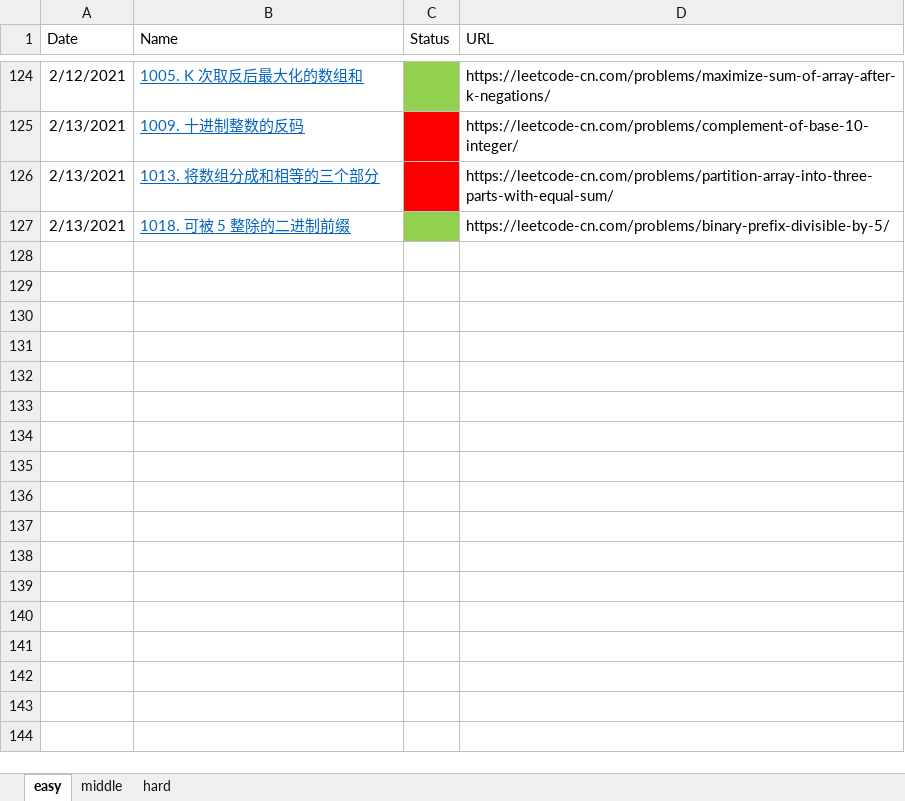
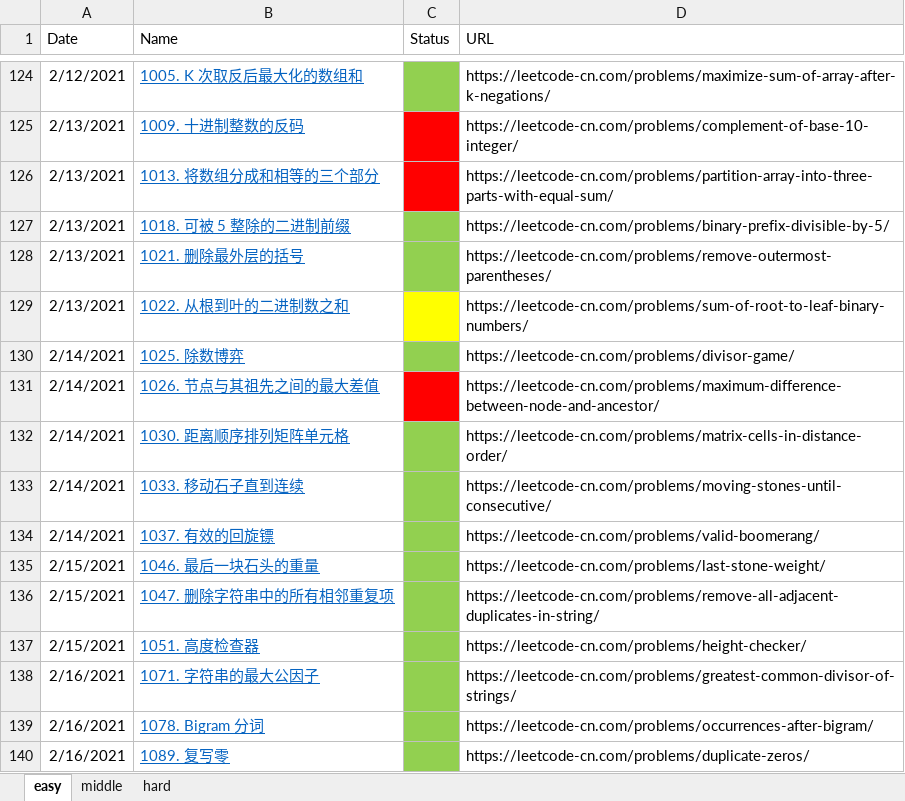
Before and after one commit to haha174/daylx, an Excel workbook: leetcode.xlsx, sheet easy, drawn as a sheet; only a part is shown, gaps mark what is left out; values as stored, in another font and other column widths than the file's, no borders; the diff names each change by its address in the sheet, - before the commit and + after, or states it on an @@ line.

```diff
--- a/leetcode.xlsx (sheet easy)
+++ b/leetcode.xlsx (sheet easy)
+row 128: 2/13/2021 | 1021. 删除最外层的括号 |  | https://leetcode-cn.com/problems/remove-outermost-parentheses/
+row 129: 2/13/2021 | 1022. 从根到叶的二进制数之和 |  | https://leetcode-cn.com/problems/sum-of-root-to-leaf-binary-numbers/
+row 130: 2/14/2021 | 1025. 除数博弈 |  | https://leetcode-cn.com/problems/divisor-game/
+row 131: 2/14/2021 | 1026. 节点与其祖先之间的最大差值 |  | https://leetcode-cn.com/problems/maximum-difference-between-node-and-ancestor/
+row 132: 2/14/2021 | 1030. 距离顺序排列矩阵单元格 |  | https://leetcode-cn.com/problems/matrix-cells-in-distance-order/
+row 133: 2/14/2021 | 1033. 移动石子直到连续 |  | https://leetcode-cn.com/problems/moving-stones-until-consecutive/
+row 134: 2/14/2021 | 1037. 有效的回旋镖 |  | https://leetcode-cn.com/problems/valid-boomerang/
+row 135: 2/15/2021 | 1046. 最后一块石头的重量 |  | https://leetcode-cn.com/problems/last-stone-weight/
+row 136: 2/15/2021 | 1047. 删除字符串中的所有相邻重复项 |  | https://leetcode-cn.com/problems/remove-all-adjacent-duplicates-in-string/
+row 137: 2/15/2021 | 1051. 高度检查器 |  | https://leetcode-cn.com/problems/height-checker/
+row 138: 2/16/2021 | 1071. 字符串的最大公因子 |  | https://leetcode-cn.com/problems/greatest-common-divisor-of-strings/
+row 139: 2/16/2021 | 1078. Bigram 分词 |  | https://leetcode-cn.com/problems/occurrences-after-bigram/
+row 140: 2/16/2021 | 1089. 复写零 |  | https://leetcode-cn.com/problems/duplicate-zeros/
```
Also changed, not shown: 14 other files.
